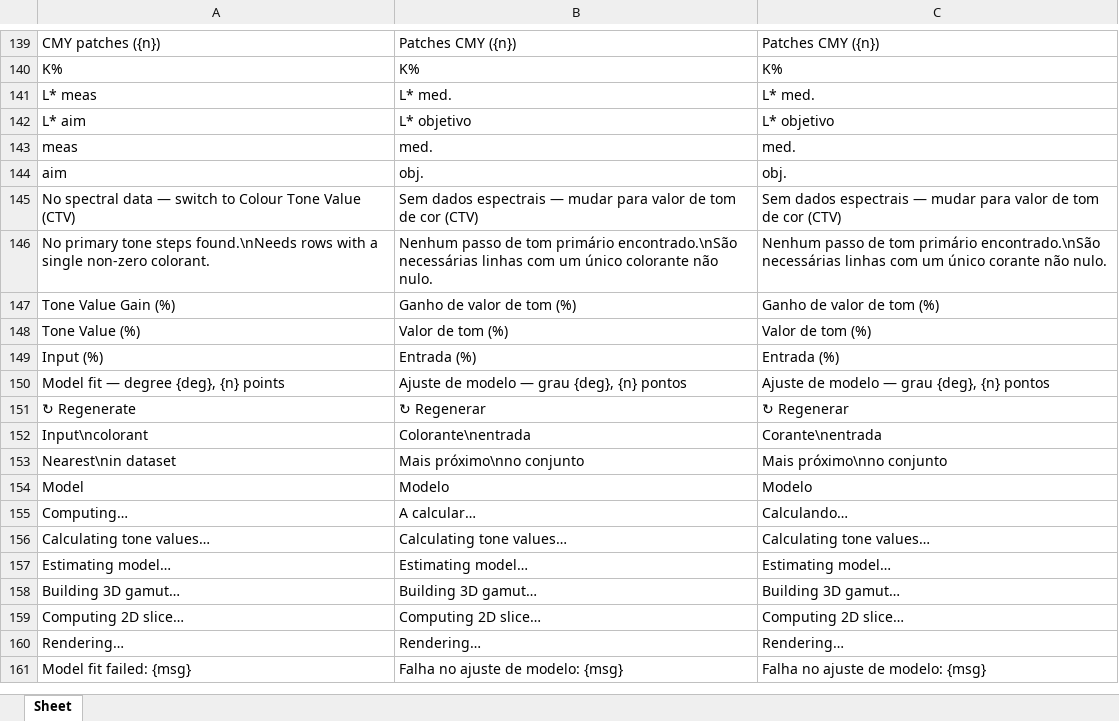
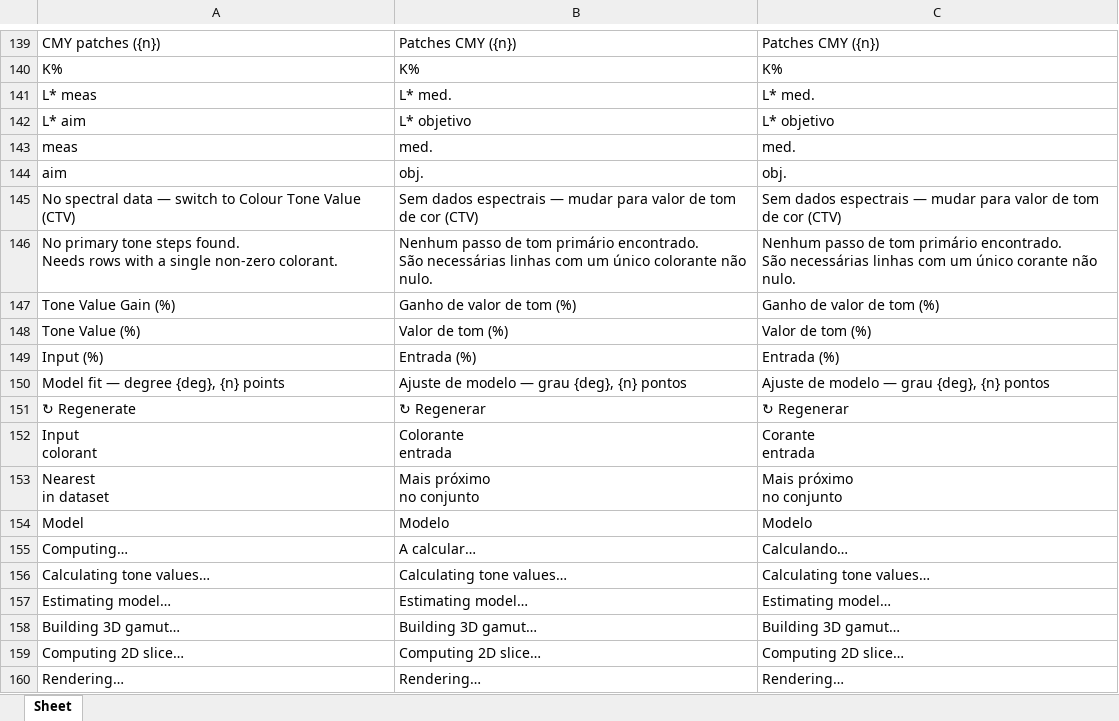
Before and after one commit to colourbill-ctrl/chardata, an Excel workbook: translations/Eng-Pt.xlsx, sheet Sheet, drawn as a sheet; only a part is shown, gaps mark what is left out; the shorter side is filled out with more unchanged rows; values as stored, in another font and other column widths than the file's, no borders; ↵ is a line break in a cell; the diff names each change by its address in the sheet, - before the commit and + after, or states it on an @@ line.

Commit message:
Fix translation drift: literal \n → real newlines in xlsx
Three I18N keys (no_primary_steps, colorant_input, nearest_dataset) use
embedded newlines for line breaks in UI labels and error messages. The
xlsx files had stored those as the two-character escape sequence "\n"
instead of an actual newline, so check-translations.js flagged the EN
column as drift on every locale.

Replaced literal "\n" with real newlines across all cells in all 9
spreadsheets. Audit now reports zero drift.

```diff
--- a/translations/Eng-Pt.xlsx (sheet Sheet)
+++ b/translations/Eng-Pt.xlsx (sheet Sheet)
-A146: …tone steps found.\nNeeds rows with…
+A146: …tone steps found. ↵ Needs rows with…
-B146: …tom primário encontrado.\nSão necessárias linhas…
+B146: …tom primário encontrado. ↵ São necessárias linhas…
-C146: …tom primário encontrado.\nSão necessárias linhas…
+C146: …tom primário encontrado. ↵ São necessárias linhas…
-A152: Input\ncolorant
+A152: Input ↵ colorant
-B152: Colorante\nentrada
+B152: Colorante ↵ entrada
-C152: Corante\nentrada
+C152: Corante ↵ entrada
-A153: Nearest\nin dataset
+A153: Nearest ↵ in dataset
-B153: Mais próximo\nno conjunto
+B153: Mais próximo ↵ no conjunto
-C153: Mais próximo\nno conjunto
+C153: Mais próximo ↵ no conjunto
```
Also changed, not shown: translations/Eng-De.xlsx, translations/Eng-Es.xlsx, 6 other files.
